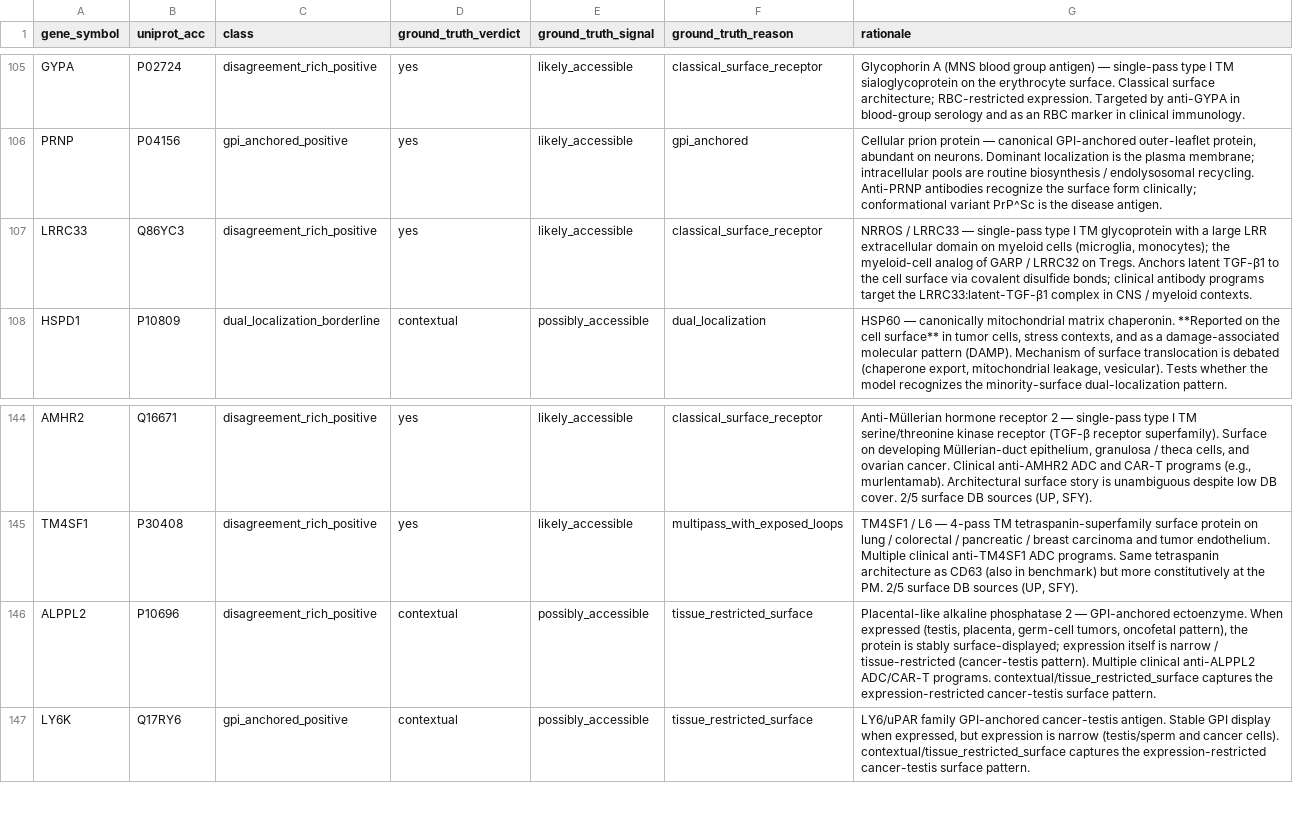
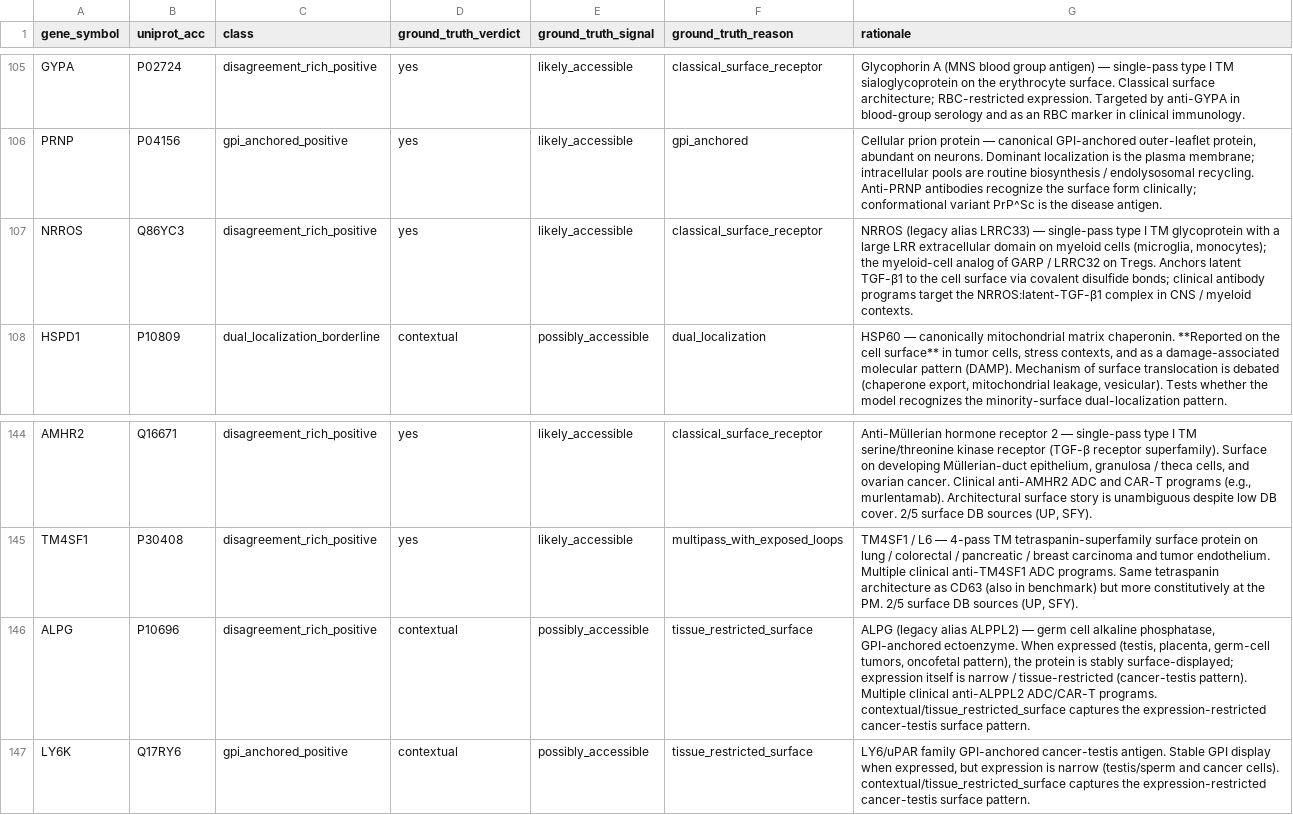
Before and after one commit to Deliverome-Project/accessible-surfaceome, a TSV file: data/eval/triage_benchmark_v1.tsv, drawn as a sheet; only a part is shown, gaps mark what is left out.

```diff
--- a/data/eval/triage_benchmark_v1.tsv
+++ b/data/eval/triage_benchmark_v1.tsv
@@ -106,3 +106,3 @@ GYPA	P02724	disagreement_rich_positive	yes	likely_accessible	classical_surface_r
 PRNP	P04156	gpi_anchored_positive	yes	likely_accessible	gpi_anchored	Cellular prion protein — canonical GPI-anchored outer-leaflet protein, abundant on neurons. Dominant localization is the plasma membrane; intracellular pools are routine biosynthesis / endolysosomal recycling. Anti-PRNP antibodies recognize the surface form clinically; conformational variant PrP^Sc is the disease antigen.
-LRRC33	Q86YC3	disagreement_rich_positive	yes	likely_accessible	classical_surface_receptor	NRROS / LRRC33 — single-pass type I TM glycoprotein with a large LRR extracellular domain on myeloid cells (microglia, monocytes); the myeloid-cell analog of GARP / LRRC32 on Tregs. Anchors latent TGF-β1 to the cell surface via covalent disulfide bonds; clinical antibody programs target the LRRC33:latent-TGF-β1 complex in CNS / myeloid contexts.
+NRROS	Q86YC3	disagreement_rich_positive	yes	likely_accessible	classical_surface_receptor	NRROS (legacy alias LRRC33) — single-pass type I TM glycoprotein with a large LRR extracellular domain on myeloid cells (microglia, monocytes); the myeloid-cell analog of GARP / LRRC32 on Tregs. Anchors latent TGF-β1 to the cell surface via covalent disulfide bonds; clinical antibody programs target the NRROS:latent-TGF-β1 complex in CNS / myeloid contexts.
 HSPD1	P10809	dual_localization_borderline	contextual	possibly_accessible	dual_localization	HSP60 — canonically mitochondrial matrix chaperonin. **Reported on the cell surface** in tumor cells, stress contexts, and as a damage-associated molecular pattern (DAMP). Mechanism of surface translocation is debated (chaperone export, mitochondrial leakage, vesicular). Tests whether the model recognizes the minority-surface dual-localization pattern.
@@ -145,3 +145,3 @@ AMHR2	Q16671	disagreement_rich_positive	yes	likely_accessible	classical_surface_
 TM4SF1	P30408	disagreement_rich_positive	yes	likely_accessible	multipass_with_exposed_loops	TM4SF1 / L6 — 4-pass TM tetraspanin-superfamily surface protein on lung / colorectal / pancreatic / breast carcinoma and tumor endothelium. Multiple clinical anti-TM4SF1 ADC programs. Same tetraspanin architecture as CD63 (also in benchmark) but more constitutively at the PM. 2/5 surface DB sources (UP, SFY).
-ALPPL2	P10696	disagreement_rich_positive	contextual	possibly_accessible	tissue_restricted_surface	Placental-like alkaline phosphatase 2 — GPI-anchored ectoenzyme. When expressed (testis, placenta, germ-cell tumors, oncofetal pattern), the protein is stably surface-displayed; expression itself is narrow / tissue-restricted (cancer-testis pattern). Multiple clinical anti-ALPPL2 ADC/CAR-T programs. contextual/tissue_restricted_surface captures the expression-restricted cancer-testis surface pattern.
+ALPG	P10696	disagreement_rich_positive	contextual	possibly_accessible	tissue_restricted_surface	ALPG (legacy alias ALPPL2) — germ cell alkaline phosphatase, GPI-anchored ectoenzyme. When expressed (testis, placenta, germ-cell tumors, oncofetal pattern), the protein is stably surface-displayed; expression itself is narrow / tissue-restricted (cancer-testis pattern). Multiple clinical anti-ALPPL2 ADC/CAR-T programs. contextual/tissue_restricted_surface captures the expression-restricted cancer-testis surface pattern.
 LY6K	Q17RY6	gpi_anchored_positive	contextual	possibly_accessible	tissue_restricted_surface	LY6/uPAR family GPI-anchored cancer-testis antigen. Stable GPI display when expressed, but expression is narrow (testis/sperm and cancer cells). contextual/tissue_restricted_surface captures the expression-restricted cancer-testis surface pattern.
```
Also changed, not shown: 19 other files.
